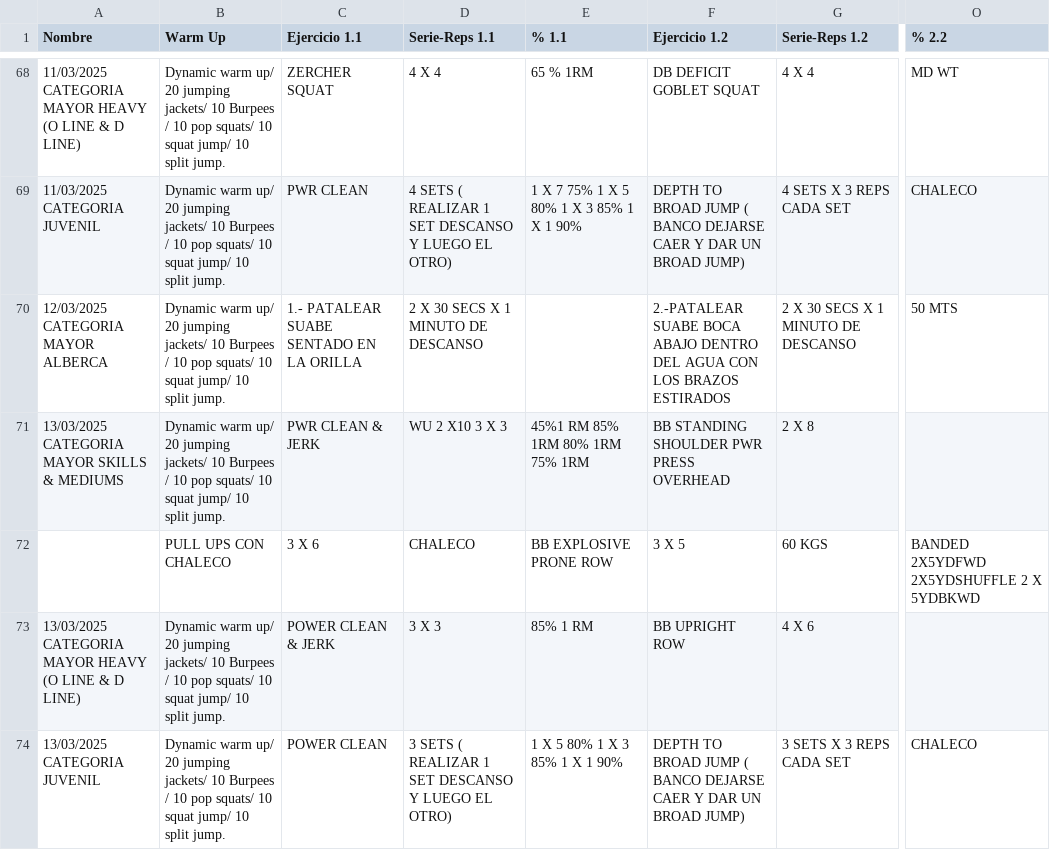
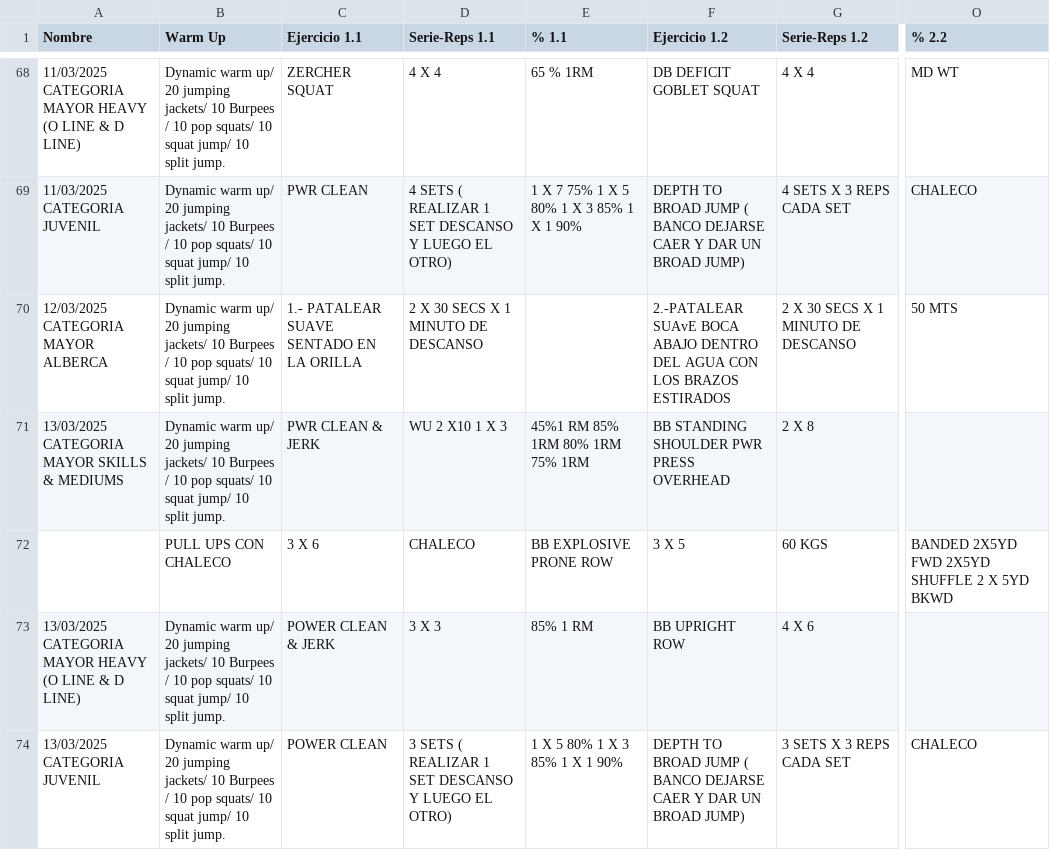
Before and after one commit to zagalseb/APPSVG, a TSV file: Rutinas.tsv, drawn as a sheet; only a part is shown, gaps mark what is left out; the diff names each change by its address in the sheet, - before the commit and + after, or states it on an @@ line.

Commit message:
Add files via upload

```diff
--- a/Rutinas.tsv
+++ b/Rutinas.tsv
-C70 (Ejercicio 1.1): 1.- PATALEAR SUABE SENTADO EN LA ORILLA
+C70 (Ejercicio 1.1): 1.- PATALEAR SUAVE SENTADO EN LA ORILLA
-F70 (Ejercicio 1.2): 2.-PATALEAR SUABE BOCA ABAJO…
+F70 (Ejercicio 1.2): 2.-PATALEAR SUAvE BOCA ABAJO…
-D71 (Serie-Reps 1.1): WU 2 X10 3 X 3
+D71 (Serie-Reps 1.1): WU 2 X10 1 X 3
-O72 (% 2.2): BANDED 2X5YDFWD 2X5YDSHUFFLE 2 X 5YDBKWD
+O72 (% 2.2): BANDED 2X5YD FWD 2X5YD SHUFFLE 2 X 5YD BKWD
```
